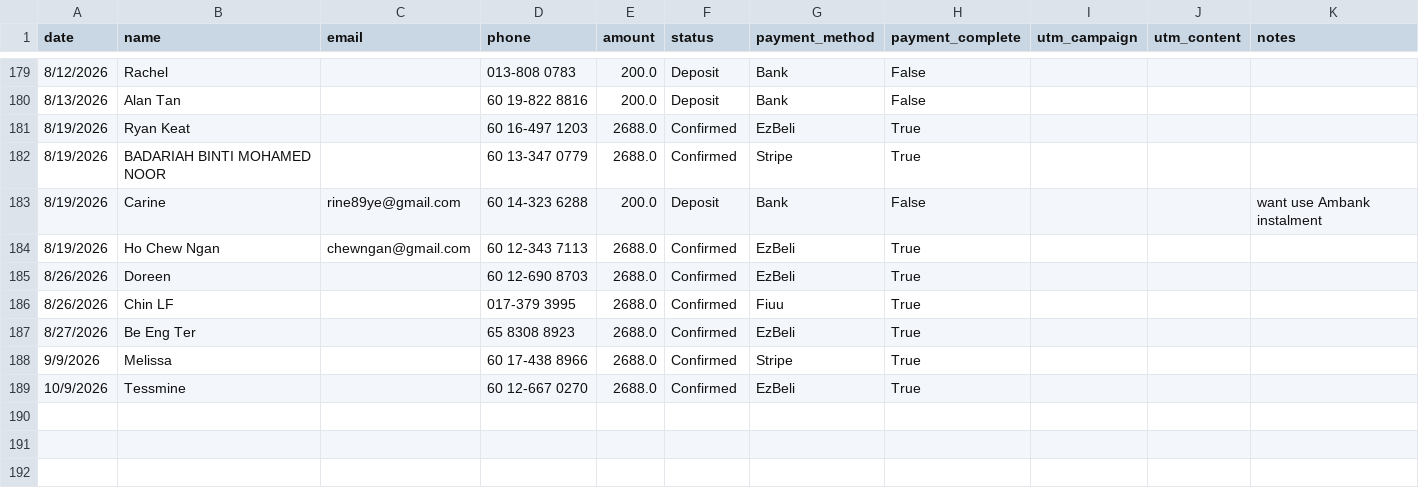
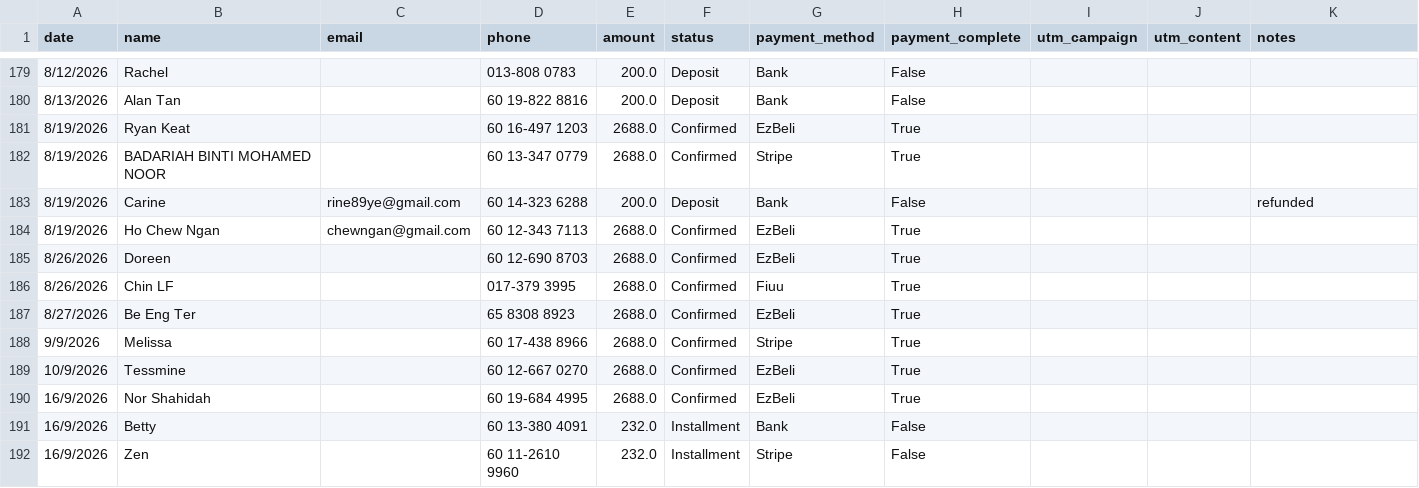
Before and after one commit to Sornphert/Movexercise8-analytics, a CSV file: data/purchases.csv, drawn as a sheet; only a part is shown, gaps mark what is left out.

```diff
--- a/data/purchases.csv
+++ b/data/purchases.csv
@@ -182,3 +182,3 @@ date,name,email,phone,amount,status,payment_method,payment_complete,utm_campaign
 8/19/2026,BADARIAH BINTI MOHAMED NOOR ,,60 13-347 0779,2688.0,Confirmed,Stripe,True,,,
-8/19/2026,Carine,rine89ye@gmail.com,60 14-323 6288,200.0,Deposit,Bank,False,,,want use Ambank instalment
+8/19/2026,Carine,rine89ye@gmail.com,60 14-323 6288,200.0,Deposit,Bank,False,,,refunded
 8/19/2026,Ho Chew Ngan,chewngan@gmail.com,60 12-343 7113,2688.0,Confirmed,EzBeli,True,,,
@@ -189 +189,4 @@ date,name,email,phone,amount,status,payment_method,payment_complete,utm_campaign
 10/9/2026,Tessmine,,60 12-667 0270,2688.0,Confirmed,EzBeli,True,,,
+16/9/2026,Nor Shahidah ,,60 19-684 4995,2688.0,Confirmed,EzBeli,True,,,
+16/9/2026,Betty,,60 13-380 4091,232.0,Installment,Bank ,False,,,
+16/9/2026,Zen,,60 11-2610 9960,232.0,Installment,Stripe,False,,,
```
Also changed, not shown: data/meta_ad_creatives.csv, data/meta_ads.csv, 1 other file.
